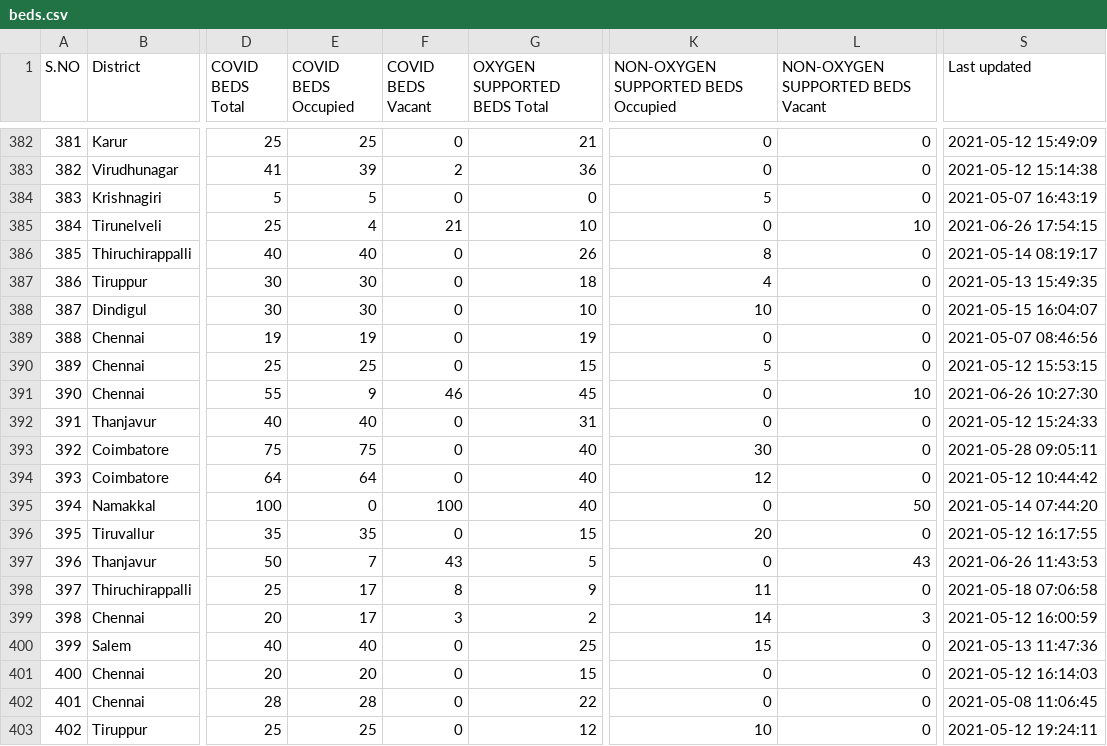
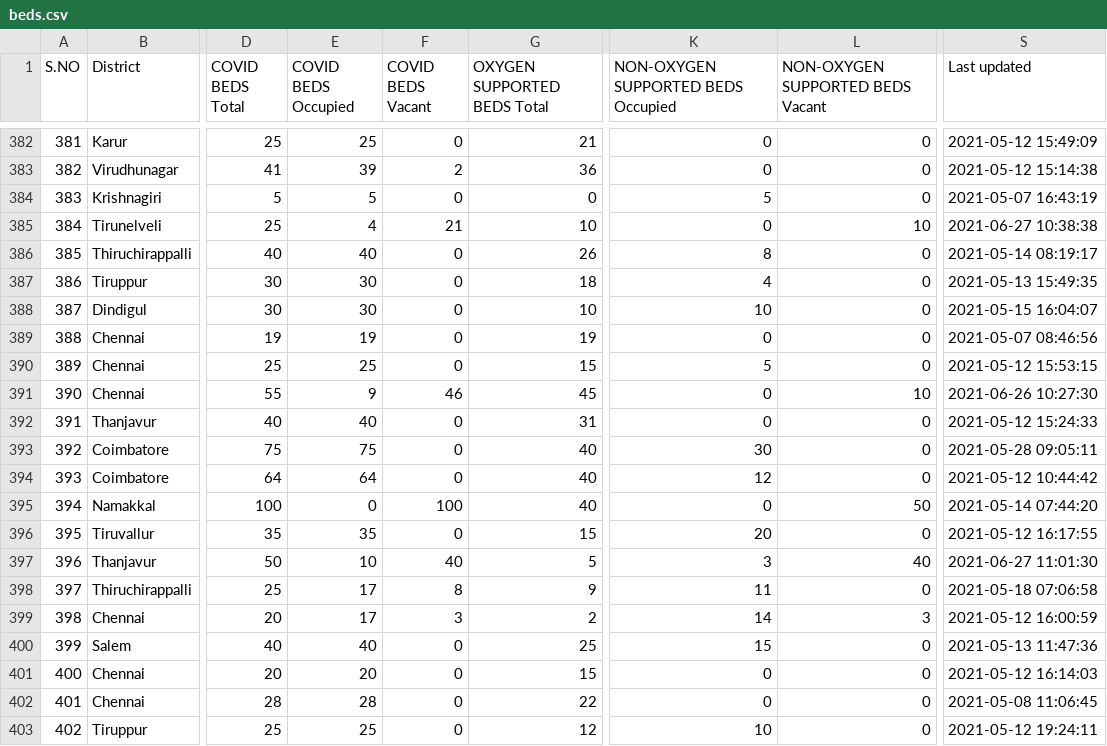
Before and after one commit to mskian/tamil-nadu-covid-beds-api, a CSV file: data/beds.csv, drawn as a sheet; only a part is shown, gaps mark what is left out; the diff names each change by its address in the sheet, - before the commit and + after, or states it on an @@ line.

```diff
--- a/data/beds.csv
+++ b/data/beds.csv
-S385 (Last updated): 2021-06-26 17:54:15
+S385 (Last updated): 2021-06-27 10:38:38
-E397 (COVID BEDS Occupied): 7
+E397 (COVID BEDS Occupied): 10
-F397 (COVID BEDS Vacant): 43
+F397 (COVID BEDS Vacant): 40
-K397: 0
+K397: 3
-L397 (NON-OXYGEN SUPPORTED BEDS Vacant): 43
+L397 (NON-OXYGEN SUPPORTED BEDS Vacant): 40
-S397 (Last updated): 2021-06-26 11:43:53
+S397 (Last updated): 2021-06-27 11:01:30
```
Also changed, not shown: 1 other file.
